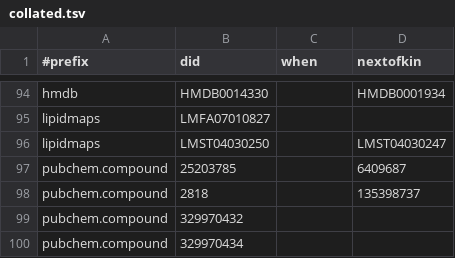
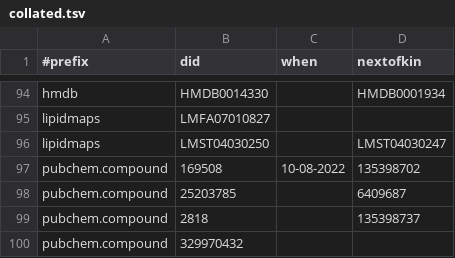
Before and after one commit to bridgedb/tiwid, a TSV file: artifacts/collated.tsv, drawn as a sheet; only a part is shown, gaps mark what is left out; the shorter side is filled out with more unchanged rows.

```diff
--- a/artifacts/collated.tsv
+++ b/artifacts/collated.tsv
@@ -96,2 +96,3 @@ lipidmaps	LMFA07010827
 lipidmaps	LMST04030250		LMST04030247
+pubchem.compound	169508	10-08-2022	135398702
 pubchem.compound	25203785		6409687
```
